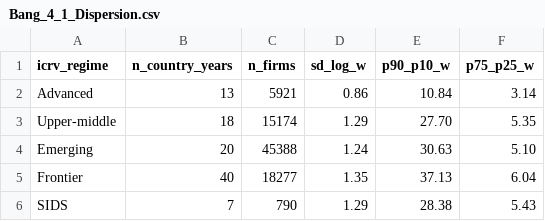
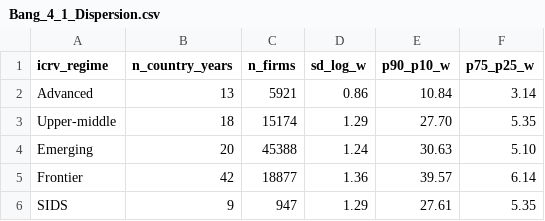
Before and after one commit to huongctu/Class-AI-Agent, a CSV file: wbes/output/Bang_4_1_Dispersion.csv, drawn as a sheet.

Commit message:
data(wbes): update Bảng 4.1 — pool 101035 firms / 47 countries / 107 country-years (added Yemen 2010/2013 + PNG 2015/2024)

```diff
--- a/wbes/output/Bang_4_1_Dispersion.csv
+++ b/wbes/output/Bang_4_1_Dispersion.csv
@@ -4,3 +4,3 @@ Upper-middle,18,15174,1.29,27.70,5.35
 Emerging,20,45388,1.24,30.63,5.10
-Frontier,40,18277,1.35,37.13,6.04
-SIDS,7,790,1.29,28.38,5.43
+Frontier,42,18877,1.36,39.57,6.14
+SIDS,9,947,1.29,27.61,5.35
```
